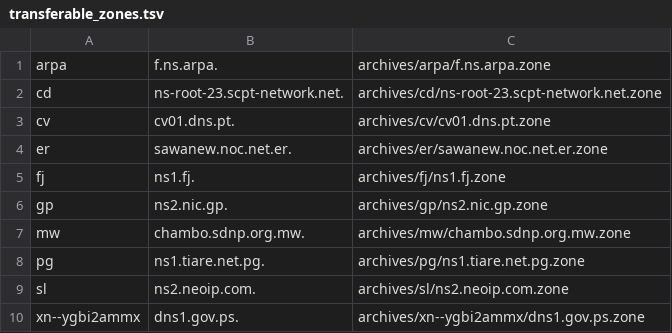
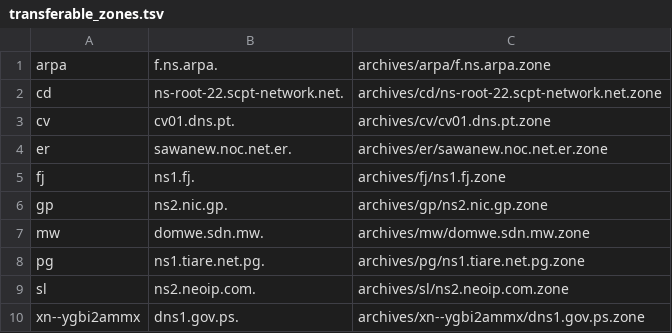
Before and after one commit to flotwig/TLDR-2, a TSV file: transferable_zones.tsv, drawn as a sheet.

```diff
--- a/transferable_zones.tsv
+++ b/transferable_zones.tsv
@@ -1,3 +1,3 @@
 arpa	f.ns.arpa.	archives/arpa/f.ns.arpa.zone
-cd	ns-root-23.scpt-network.net.	archives/cd/ns-root-23.scpt-network.net.zone
+cd	ns-root-22.scpt-network.net.	archives/cd/ns-root-22.scpt-network.net.zone
 cv	cv01.dns.pt.	archives/cv/cv01.dns.pt.zone
@@ -6,3 +6,3 @@ fj	ns1.fj.	archives/fj/ns1.fj.zone
 gp	ns2.nic.gp.	archives/gp/ns2.nic.gp.zone
-mw	chambo.sdnp.org.mw.	archives/mw/chambo.sdnp.org.mw.zone
+mw	domwe.sdn.mw.	archives/mw/domwe.sdn.mw.zone
 pg	ns1.tiare.net.pg.	archives/pg/ns1.tiare.net.pg.zone
```
Also changed, not shown: 8 other files.
